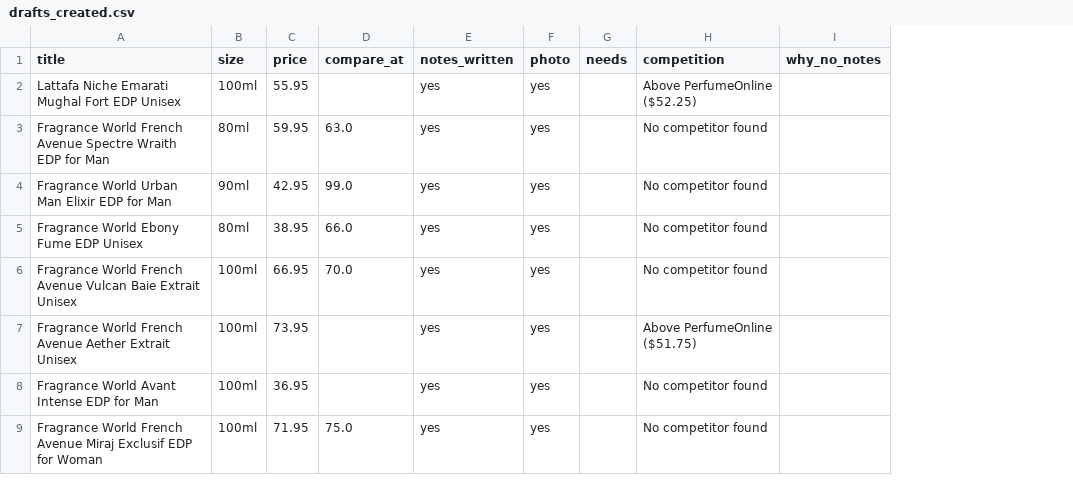
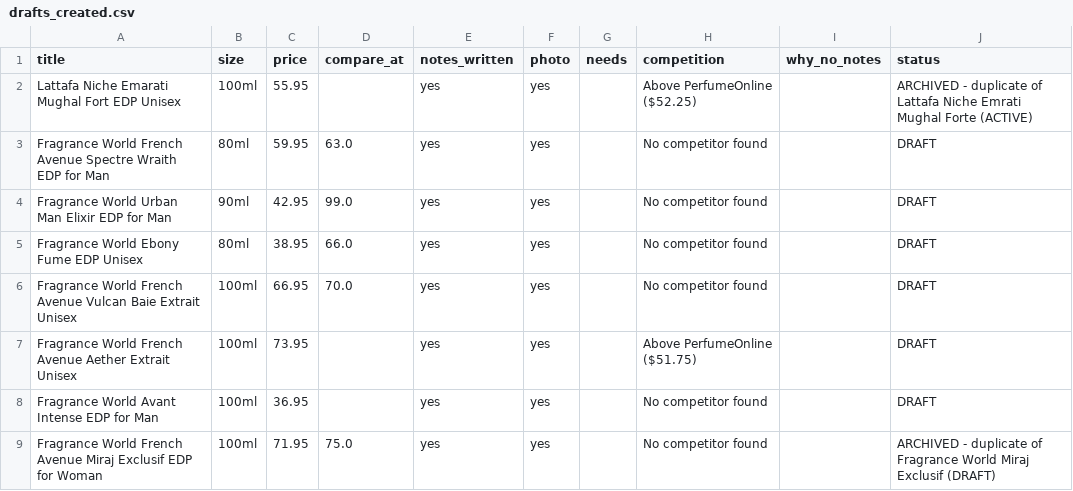
Before and after one commit to i-am-pog/i-am-pog, a CSV file: docs/al-hussein-oct21/drafts_created.csv, drawn as a sheet; only a part is shown; the diff names each change by its address in the sheet, - before the commit and + after, or states it on an @@ line.

```diff
--- a/docs/al-hussein-oct21/drafts_created.csv
+++ b/docs/al-hussein-oct21/drafts_created.csv
+column J (status), rows 2-9: ARCHIVED - duplicate of Lattafa Niche Emrati Mughal Forte (ACTIVE) | DRAFT | DRAFT | DRAFT | DRAFT | DRAFT | DRAFT | ARCHIVED - duplicate of Fragrance World Miraj Exclusif (DRAFT)
```
Also changed, not shown: 1 other file.
